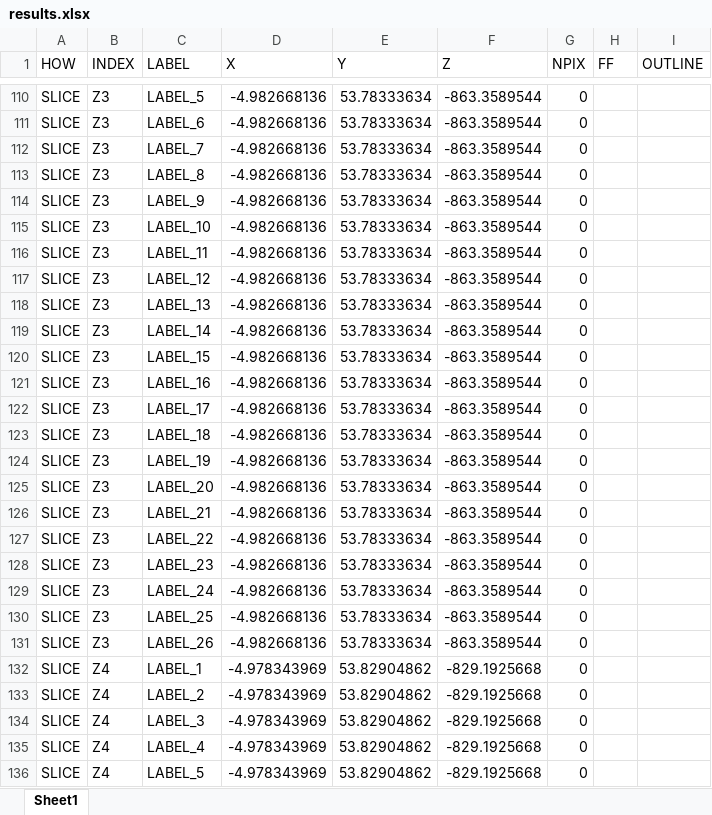
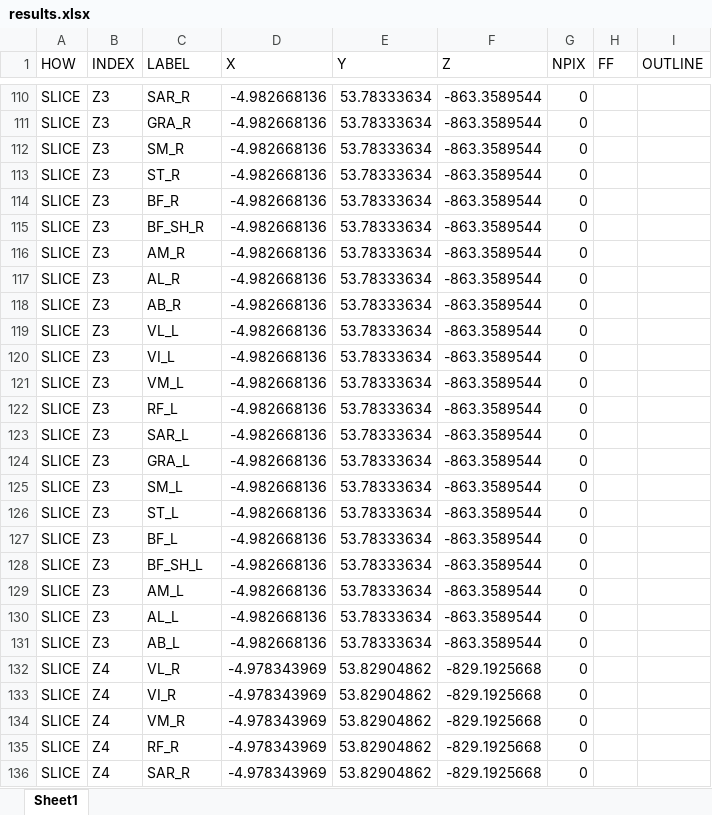
Before and after one commit to ines-benziane/from-DW-to-MR, an Excel workbook: get_results/results/aim.pat003.v1.20260422.thighs_dixon3pt_t2slice/results.xlsx, sheet Sheet1, drawn as a sheet; only a part is shown, gaps mark what is left out; values as stored, in another font and other column widths than the file's, no borders; the diff covers the shown part only; the diff names each change by its address in the sheet, - before the commit and + after, or states it on an @@ line.

```diff
--- a/get_results/results/aim.pat003.v1.20260422.thighs_dixon3pt_t2slice/results.xlsx (sheet Sheet1)
+++ b/get_results/results/aim.pat003.v1.20260422.thighs_dixon3pt_t2slice/results.xlsx (sheet Sheet1)
-C110 (LABEL): LABEL_5
+C110 (LABEL): SAR_R
-C111 (LABEL): LABEL_6
+C111 (LABEL): GRA_R
-C112 (LABEL): LABEL_7
+C112 (LABEL): SM_R
-C113 (LABEL): LABEL_8
+C113 (LABEL): ST_R
-C114 (LABEL): LABEL_9
+C114 (LABEL): BF_R
-C115 (LABEL): LABEL_10
+C115 (LABEL): BF_SH_R
-C116 (LABEL): LABEL_11
+C116 (LABEL): AM_R
-C117 (LABEL): LABEL_12
+C117 (LABEL): AL_R
-C118 (LABEL): LABEL_13
+C118 (LABEL): AB_R
-C119 (LABEL): LABEL_14
+C119 (LABEL): VL_L
-C120 (LABEL): LABEL_15
+C120 (LABEL): VI_L
-C121 (LABEL): LABEL_16
+C121 (LABEL): VM_L
-C122 (LABEL): LABEL_17
+C122 (LABEL): RF_L
-C123 (LABEL): LABEL_18
+C123 (LABEL): SAR_L
-C124 (LABEL): LABEL_19
+C124 (LABEL): GRA_L
-C125 (LABEL): LABEL_20
+C125 (LABEL): SM_L
-C126 (LABEL): LABEL_21
+C126 (LABEL): ST_L
-C127 (LABEL): LABEL_22
+C127 (LABEL): BF_L
-C128 (LABEL): LABEL_23
+C128 (LABEL): BF_SH_L
-C129 (LABEL): LABEL_24
+C129 (LABEL): AM_L
-C130 (LABEL): LABEL_25
+C130 (LABEL): AL_L
-C131 (LABEL): LABEL_26
+C131 (LABEL): AB_L
-C132 (LABEL): LABEL_1
+C132 (LABEL): VL_R
-C133 (LABEL): LABEL_2
+C133 (LABEL): VI_R
-C134 (LABEL): LABEL_3
+C134 (LABEL): VM_R
-C135 (LABEL): LABEL_4
+C135 (LABEL): RF_R
-C136 (LABEL): LABEL_5
+C136 (LABEL): SAR_R
```
Also changed, not shown: 467 edited cells elsewhere in this sheet, get_results/results/aim.pat002.v1.20260408.legs_dixon3pt_t2slice/results.xlsx, get_results/results/aim.pat002.v1.20260408.thighs_dixon3pt_t2slice/results.xlsx, 18 other files.
